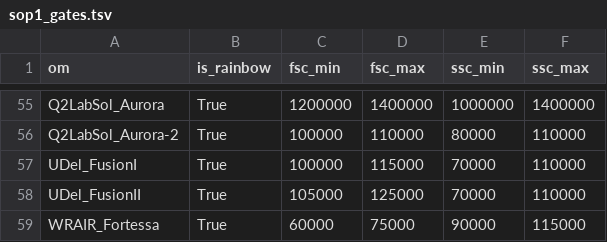
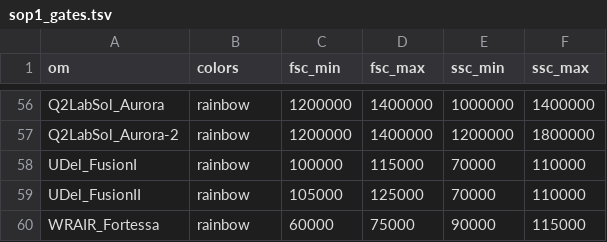
Before and after one commit to njd2/fcsc-cda, a TSV file: static/sop1_gates.tsv, drawn as a sheet; only a part is shown, gaps mark what is left out; removed rows and columns are numbered as before the commit, all else as after; the diff covers the shown part only; the diff names each change by its address in the sheet, - before the commit and + after, or states it on an @@ line.

```diff
--- a/static/sop1_gates.tsv
+++ b/static/sop1_gates.tsv
-B1: is_rainbow
+B1: colors
-B56 (colors): True
+B56 (colors): rainbow
-row 56: Q2LabSol_Aurora-2 | True | 100000 | 110000 | 80000 | 110000
+row 57: Q2LabSol_Aurora-2 | rainbow | 1200000 | 1400000 | 1200000 | 1800000
-B58:B60 (colors): True
+B58:B60 (colors): rainbow
```
Also changed, not shown: 1 added row and 55 edited cells elsewhere in this file, 1 other file.
